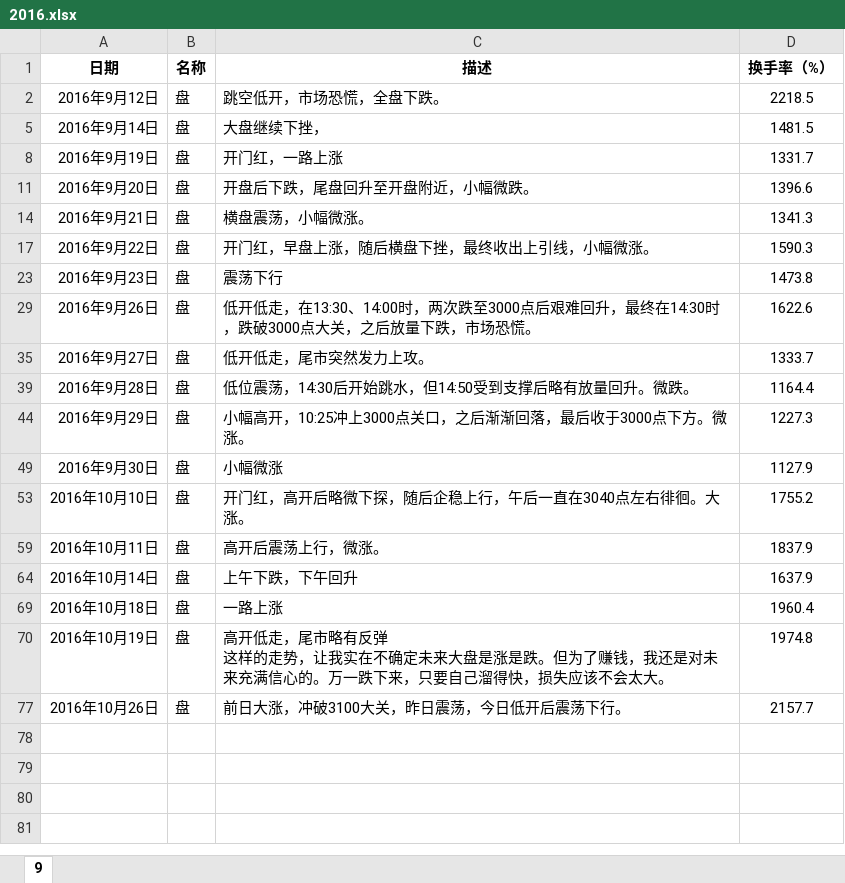
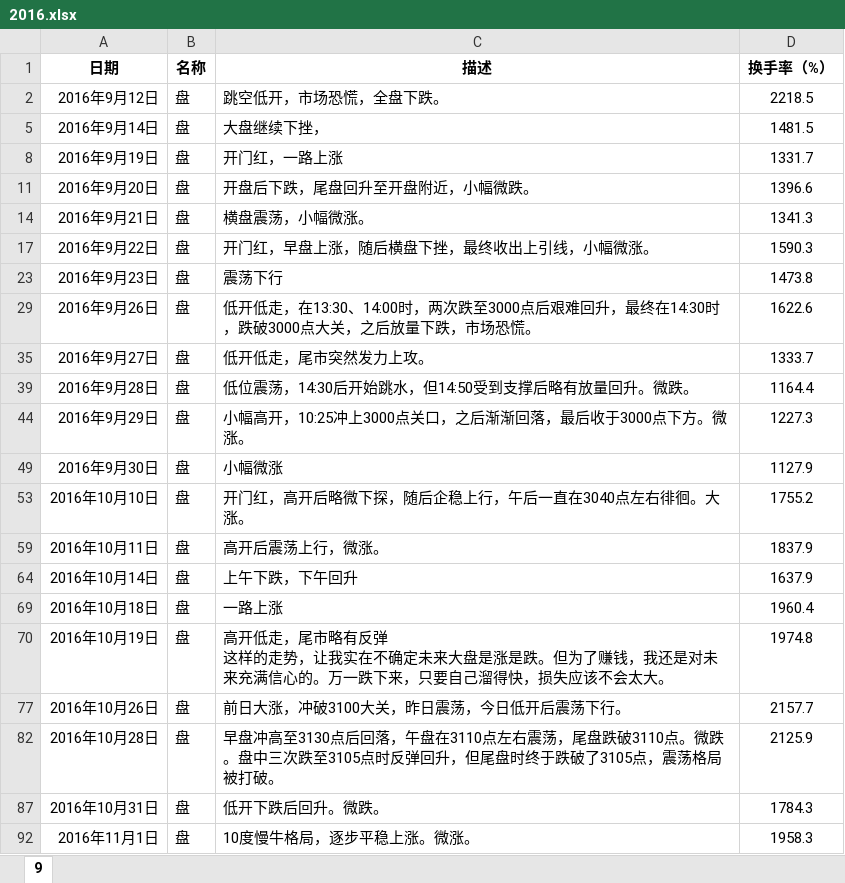
Before and after one commit to ziniulian/Notes, an Excel workbook: G/记/2016.xlsx, sheet 9, drawn as a sheet; values as stored, in another font and other column widths than the file's, no borders; the diff names each change by its address in the sheet, - before the commit and + after, or states it on an @@ line.

```diff
--- a/G/记/2016.xlsx (sheet 9)
+++ b/G/记/2016.xlsx (sheet 9)
+row 82: 2016年10月28日 | 盘 | 早盘冲高至3130点后回落，午盘在3110点左右震荡，尾盘跌破3110点。微跌。盘中三次跌至3105点时反弹回升，但尾盘时终于跌破了3105点，震荡格局被打破。 | 2125.9
+row 87: 2016年10月31日 | 盘 | 低开下跌后回升。微跌。 | 1784.3
+row 92: 2016年11月1日 | 盘 | 10度慢牛格局，逐步平稳上涨。微涨。 | 1958.3
```
Also changed, not shown: hidden cells, 3 other files.
